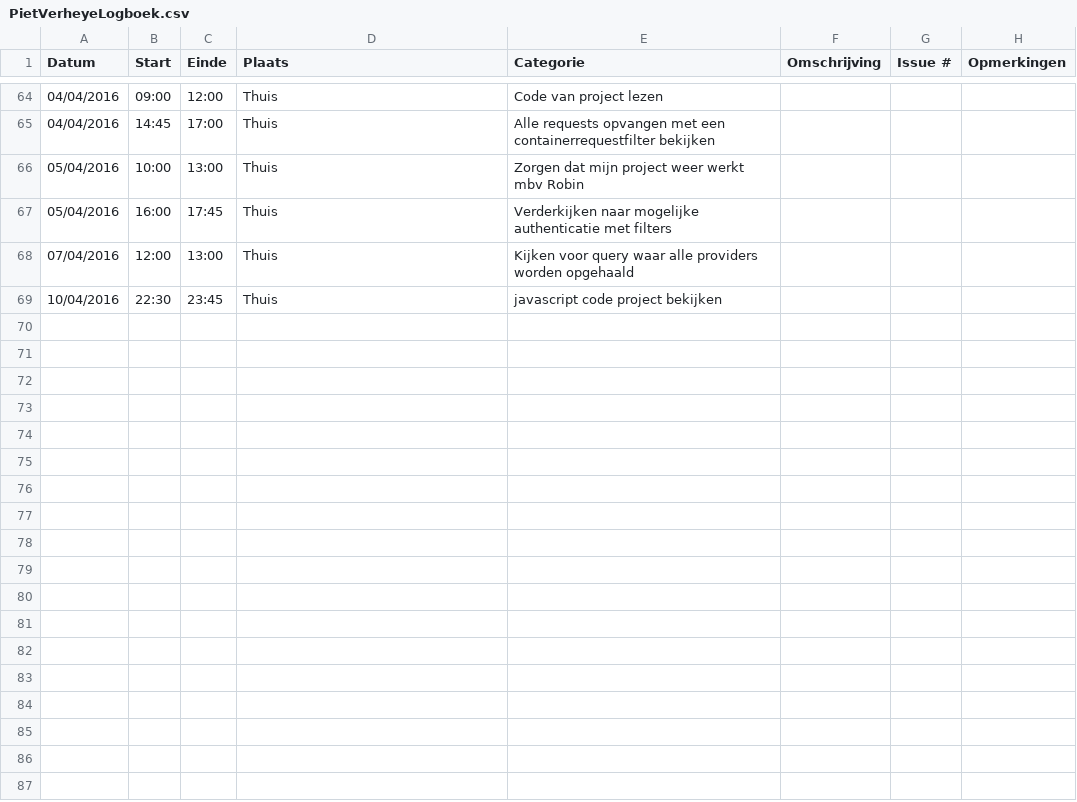
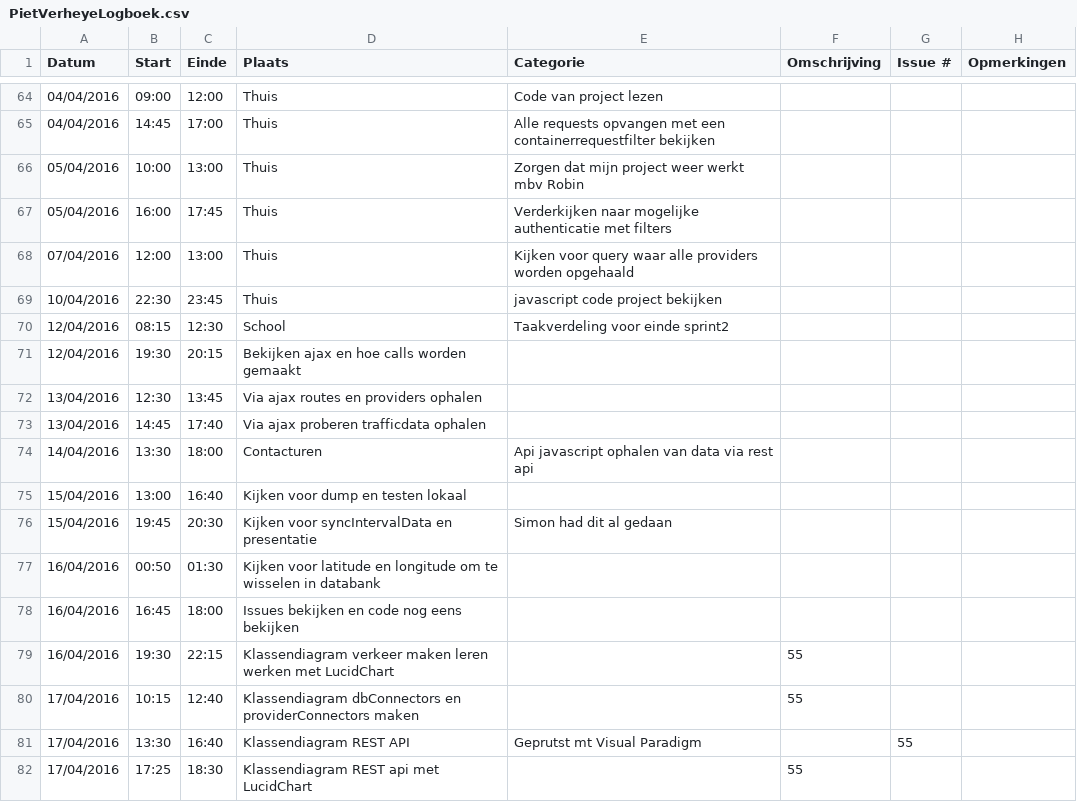
Before and after one commit to ghentlivinglab/Traffic-Travel-Time-Analyzer-1, a CSV file: PietVerheyeLogboek.csv, drawn as a sheet; only a part is shown, gaps mark what is left out; the diff names each change by its address in the sheet, - before the commit and + after, or states it on an @@ line.

Commit message:
Update PietVerheyeLogboek.csv

```diff
--- a/PietVerheyeLogboek.csv
+++ b/PietVerheyeLogboek.csv
+row 70: 12/04/2016 | 08:15 | 12:30 | School | Taakverdeling voor einde sprint2
+row 71: 12/04/2016 | 19:30 | 20:15 | Bekijken ajax en hoe calls worden gemaakt
+row 72: 13/04/2016 | 12:30 | 13:45 | Via ajax routes en providers ophalen
+row 73: 13/04/2016 | 14:45 | 17:40 | Via ajax proberen trafficdata ophalen
+row 74: 14/04/2016 | 13:30 | 18:00 | Contacturen | Api javascript ophalen van data via rest api
+row 75: 15/04/2016 | 13:00 | 16:40 | Kijken voor dump en testen lokaal
+row 76: 15/04/2016 | 19:45 | 20:30 | Kijken voor syncIntervalData en presentatie | Simon had dit al gedaan
+row 77: 16/04/2016 | 00:50 | 01:30 | Kijken voor latitude en longitude om te wisselen in databank
+row 78: 16/04/2016 | 16:45 | 18:00 | Issues bekijken en code nog eens bekijken
+row 79: 16/04/2016 | 19:30 | 22:15 | Klassendiagram verkeer maken leren werken met LucidChart |  | 55
+row 80: 17/04/2016 | 10:15 | 12:40 | Klassendiagram dbConnectors en providerConnectors maken |  | 55
+row 81: 17/04/2016 | 13:30 | 16:40 | Klassendiagram REST API | Geprutst mt Visual Paradigm |  | 55
+row 82: 17/04/2016 | 17:25 | 18:30 | Klassendiagram REST api met LucidChart |  | 55
```
